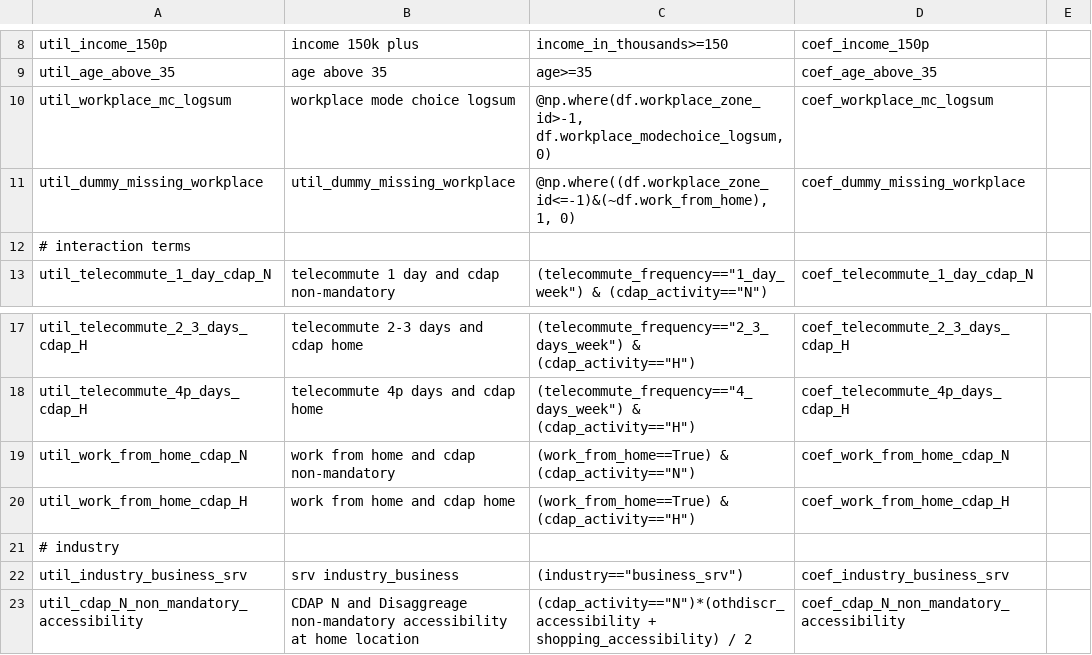
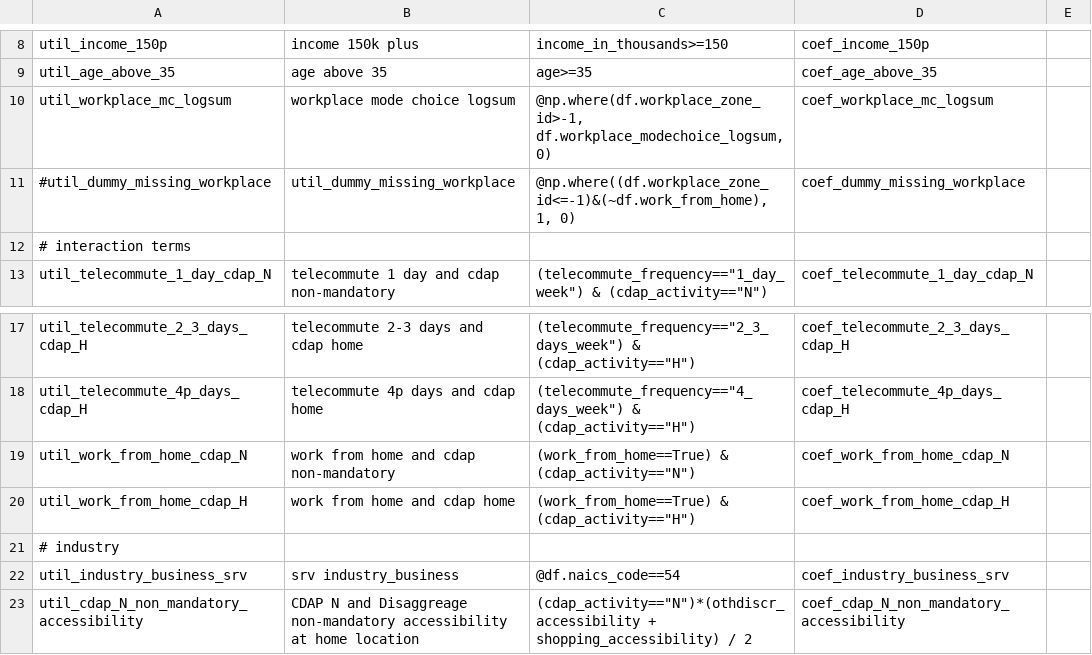
Before and after one commit to wsp-sag/sandag-abm3-example, a CSV file: configs/resident/telework_arrangement.csv, drawn as a sheet; only a part is shown, gaps mark what is left out.

Commit message:
drop missing workplace dummy

```diff
--- a/configs/resident/telework_arrangement.csv
+++ b/configs/resident/telework_arrangement.csv
@@ -10,3 +10,3 @@ util_age_above_35,age above 35,age>=35,coef_age_above_35,
 util_workplace_mc_logsum,workplace mode choice logsum,"@np.where(df.workplace_zone_id>-1, df.workplace_modechoice_logsum, 0)",coef_workplace_mc_logsum,
-util_dummy_missing_workplace,util_dummy_missing_workplace,"@np.where((df.workplace_zone_id<=-1)&(~df.work_from_home), 1, 0)",coef_dummy_missing_workplace,
+#util_dummy_missing_workplace,util_dummy_missing_workplace,"@np.where((df.workplace_zone_id<=-1)&(~df.work_from_home), 1, 0)",coef_dummy_missing_workplace,
 # interaction terms,,,,
@@ -21,3 +21,3 @@ util_work_from_home_cdap_H,work from home and cdap home,"(work_from_home==True)
 # industry,,,,
-util_industry_business_srv,srv industry_business,"(industry==""business_srv"")",coef_industry_business_srv,
+util_industry_business_srv,srv industry_business,@df.naics_code==54,coef_industry_business_srv,
 util_cdap_N_non_mandatory_accessibility,CDAP N and Disaggreage non-mandatory accessibility at home location,"(cdap_activity==""N"")*(othdiscr_accessibility + shopping_accessibility) / 2",coef_cdap_N_non_mandatory_accessibility,
```
Also changed, not shown: configs/resident/telework_duration.csv.
